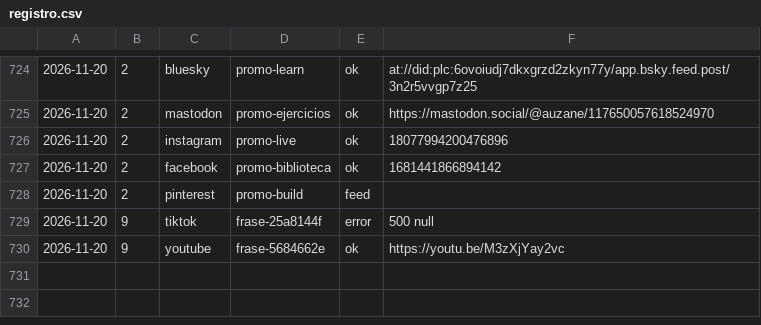
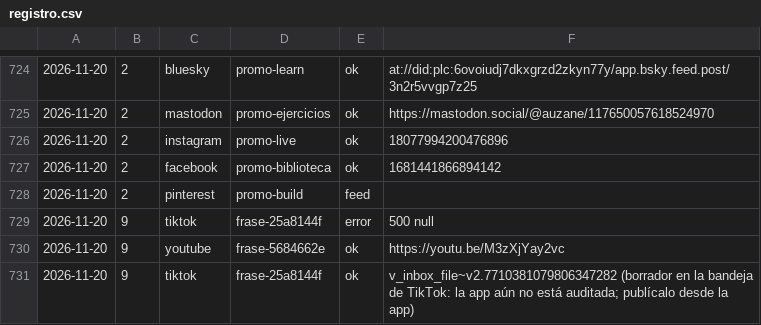
Before and after one commit to aurzane08-coder/aurzane-biblioteca-tareas, a CSV file: marketing/registro.csv, drawn as a sheet; only a part is shown, gaps mark what is left out.

Commit message:
marketing: 6 2026-11-20

```diff
--- a/marketing/registro.csv
+++ b/marketing/registro.csv
@@ -730 +730,2 @@
 2026-11-20,9,youtube,frase-5684662e,ok,https://youtu.be/M3zXjYay2vc
+2026-11-20,9,tiktok,frase-25a8144f,ok,v_inbox_file~v2.7710381079806347282 (borrador en la bandeja de TikTok: la app aún no está auditada; publícalo desde la app)
```
Also changed, not shown: 1 other file.
